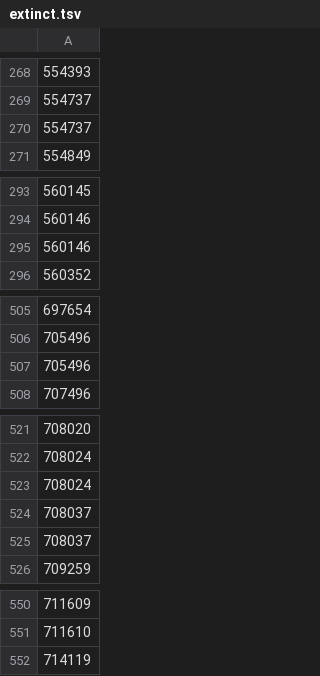
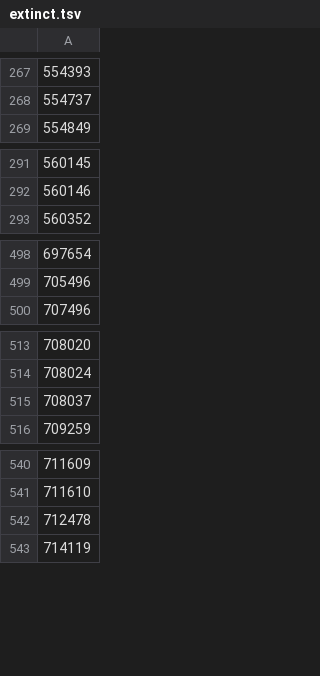
Before and after one commit to CatalogueOfLife/data-itis, a TSV file: raw/extinct.tsv, drawn as a sheet; only a part is shown, gaps mark what is left out; removed rows and columns are numbered as before the commit, all else as after; the diff covers the shown part only; the diff names each change by its address in the sheet, - before the commit and + after, or states it on an @@ line.

```diff
--- a/raw/extinct.tsv
+++ b/raw/extinct.tsv
-row 270: 554737
-row 295: 560146
-row 507: 705496
-row 523: 708024
-row 524: 708037
+row 542: 712478
```
Also changed, not shown: 15 added rows and 7 removed rows elsewhere in this file.
